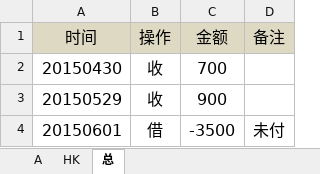
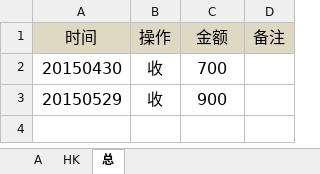
Before and after one commit to randliu/tractionrec, an Excel workbook: 记录.xlsx, sheet 总, drawn as a sheet; values as stored, in another font and other column widths than the file's, no borders; the diff names each change by its address in the sheet, - before the commit and + after, or states it on an @@ line.

Commit message:
as

```diff
--- a/记录.xlsx (sheet 总)
+++ b/记录.xlsx (sheet 总)
-row 4: 20150601 | 借 | -3500 | 未付
```
